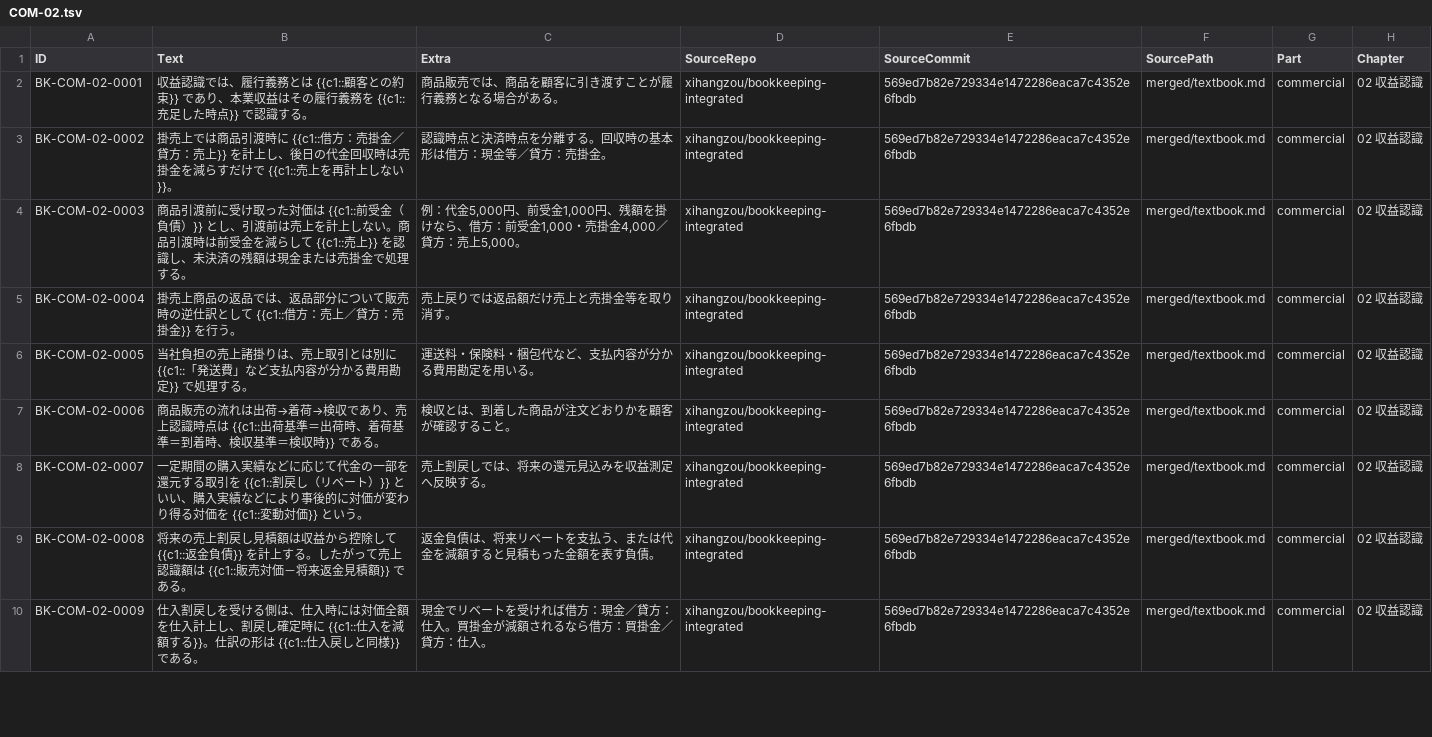
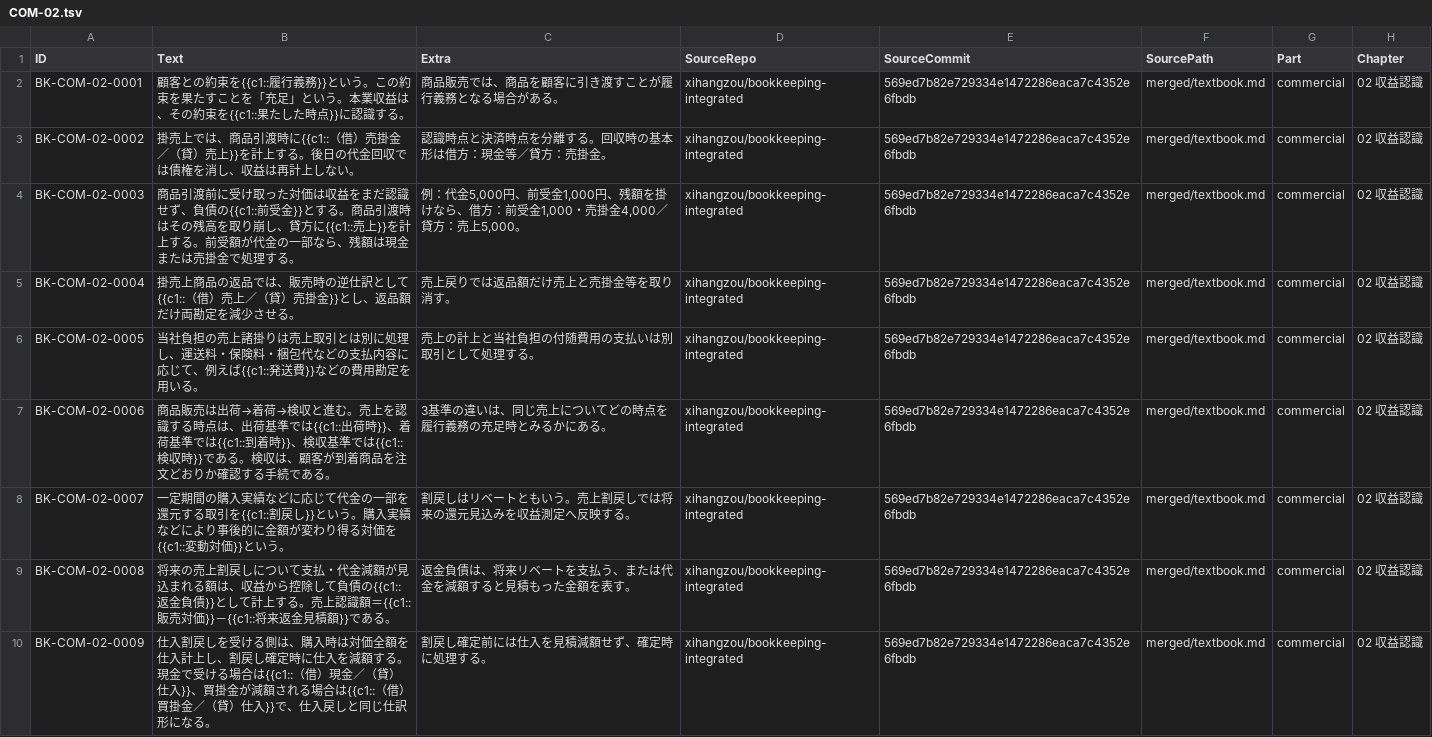
Before and after one commit to xihangzou/bookkeeping-anki, a TSV file: production/notes/COM-02.tsv, drawn as a sheet; only a part is shown; the diff covers the shown part only; the diff names each change by its address in the sheet, - before the commit and + after, or states it on an @@ line.

Commit message:
ANKI-AUDIT-007 rebuild COM-02 notes under current rules

```diff
--- a/production/notes/COM-02.tsv
+++ b/production/notes/COM-02.tsv
-B2 (Text): 収益認識では、履行義務とは {{c1::顧客との約束}} であり、本業収益はその履行義務を {{c1::充足した時点}} で認識する…
+B2 (Text): 顧客との約束を{{c1::履行義務}}という。この約束を果たすことを「充足」という。本業収益は、その約束を{{c1::果たした時点}}に認識する…
-B3 (Text): …売上では商品引渡時に {{c1::借方：売掛金／貸方：売上}} を計上し、後日の代金回収時は売掛金を減らすだけで {{c1::売上を再計上しない}}。
+B3 (Text): …売上では、商品引渡時に{{c1::（借）売掛金／（貸）売上}}を計上する。後日の代金回収では債権を消し、収益は再計上しない。
-B4 (Text): …た対価は {{c1::前受金（負債）}} とし、引渡前は売上を計上しない。商品引渡時は前受金を減らして {{c1::売上}} を認識し、未決済の残額は現…
+B4 (Text): …た対価は収益をまだ認識せず、負債の{{c1::前受金}}とする。商品引渡時はその残高を取り崩し、貸方に{{c1::売上}}を計上する。前受額が代金の一部なら、残額は現…
-B5 (Text): …品では、返品部分について販売時の逆仕訳として {{c1::借方：売上／貸方：売掛金}} を行う。
+B5 (Text): …品では、販売時の逆仕訳として{{c1::（借）売上／（貸）売掛金}}とし、返品額だけ両勘定を減少させる。
-B6 (Text): …諸掛りは、売上取引とは別に {{c1::「発送費」など支払内容が分かる費用勘定}} で処理する。
+B6 (Text): …諸掛りは売上取引とは別に処理し、運送料・保険料・梱包代などの支払内容に応じて、例えば{{c1::発送費}}などの費用勘定を用いる。
-C6 (Extra): 運送料・保険料・梱包代など、支払内容が分かる費用勘定を用いる。
+C6 (Extra): 売上の計上と当社負担の付随費用の支払いは別取引として処理する。
-B7 (Text): 商品販売の流れは出荷→着荷→検収であり、売上認識時点は {{c1::出荷基準＝出荷時、着荷基準＝到着時、検収基準＝検収時}} である。
+B7 (Text): 商品販売は出荷→着荷→検収と進む。売上を認識する時点は、出荷基準では{{c1::出荷時}}、着荷基準では{{c1::到着時}}、検収基準では{{c1::検収時}}である。検収は、顧客が到着商品を注文どおりか確認する手続である。
-C7 (Extra): 検収とは、到着した商品が注文どおりかを顧客が確認すること。
+C7 (Extra): 3基準の違いは、同じ売上についてどの時点を履行義務の充足時とみるかにある。
-B8 (Text): …る取引を {{c1::割戻し（リベート）}} といい、購入実績などにより事後的に対価が変わり得る対価を {{c1::変動対…
+B8 (Text): …る取引を{{c1::割戻し}}という。購入実績などにより事後的に金額が変わり得る対価を{{c1::変動対…
-C8 (Extra): 売上割戻しでは、将来の還元見込みを収益測定へ反映する。
+C8 (Extra): 割戻しはリベートともいう。売上割戻しでは将来の還元見込みを収益測定へ反映する。
-B9 (Text): …上割戻し見積額は収益から控除して {{c1::返金負債}} を計上する。したがって売上認識額は {{c1::販売対価－将来返金…
+B9 (Text): …上割戻しについて支払・代金減額が見込まれる額は、収益から控除して負債の{{c1::返金負債}}として計上する。売上認識額＝{{c1::販売対価}}－{{c1::将来返金…
-C9 (Extra): 返金負債は、将来リベートを支払う、または代金を減額すると見積もった金額を表す負債。
+C9 (Extra): 返金負債は、将来リベートを支払う、または代金を減額すると見積もった金額を表す。
-B10 (Text): …る側は、仕入時には対価全額を仕入計上し、割戻し確定時に {{c1::仕入を減額する}}。仕訳の形は {{c1::仕入戻しと同様}} である。
+B10 (Text): …る側は、購入時は対価全額を仕入計上し、割戻し確定時に仕入を減額する。現金で受ける場合は{{c1::（借）現金／（貸）仕入}}、買掛金が減額される場合は{{c1::（借）買掛金／（貸）仕入}}で、仕入戻しと同じ仕訳形になる。
-C10 (Extra): 現金でリベートを受ければ借方：現金／貸方：仕入。買掛金が減額されるなら借方：買掛金／貸方：仕入。
+C10 (Extra): 割戻し確定前には仕入を見積減額せず、確定時に処理する。
```
Also changed, not shown: 13 edited cells elsewhere in this file.
